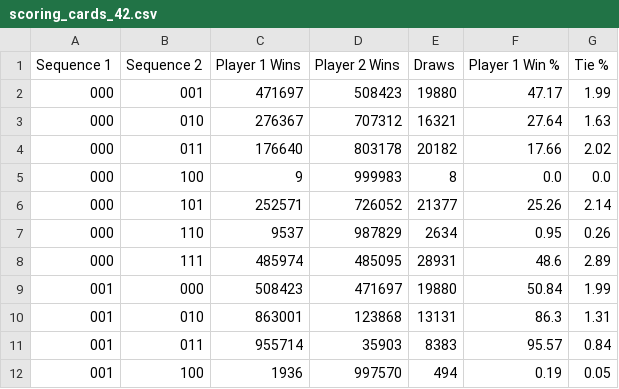
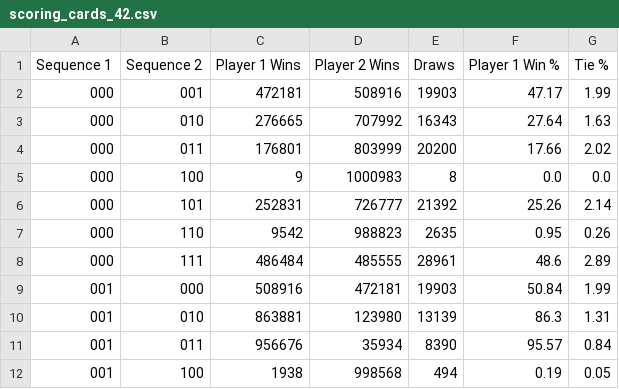
Before and after one commit to Violetssssshi/ProjectPenny, a CSV file: data/scoring_cards_42.csv, drawn as a sheet; only a part is shown; the diff covers the shown part only.

```diff
--- a/data/scoring_cards_42.csv
+++ b/data/scoring_cards_42.csv
@@ -1,12 +1,12 @@
 Sequence 1,Sequence 2,Player 1 Wins,Player 2 Wins,Draws,Player 1 Win %,Tie %
-000,001,471697,508423,19880,47.17,1.99
-000,010,276367,707312,16321,27.64,1.63
-000,011,176640,803178,20182,17.66,2.02
-000,100,9,999983,8,0.0,0.0
-000,101,252571,726052,21377,25.26,2.14
-000,110,9537,987829,2634,0.95,0.26
-000,111,485974,485095,28931,48.6,2.89
-001,000,508423,471697,19880,50.84,1.99
-001,010,863001,123868,13131,86.3,1.31
-001,011,955714,35903,8383,95.57,0.84
-001,100,1936,997570,494,0.19,0.05
+000,001,472181,508916,19903,47.17,1.99
+000,010,276665,707992,16343,27.64,1.63
+000,011,176801,803999,20200,17.66,2.02
+000,100,9,1000983,8,0.0,0.0
+000,101,252831,726777,21392,25.26,2.14
+000,110,9542,988823,2635,0.95,0.26
+000,111,486484,485555,28961,48.6,2.89
+001,000,508916,472181,19903,50.84,1.99
+001,010,863881,123980,13139,86.3,1.31
+001,011,956676,35934,8390,95.57,0.84
+001,100,1938,998568,494,0.19,0.05
```
Also changed, not shown: 4 added rows, 4 removed rows and 114 edited cells elsewhere in this file, data/scoring_tricks_42.csv, 8 other files.
